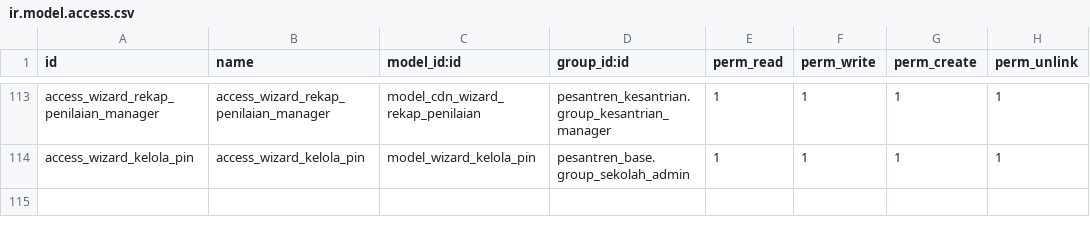
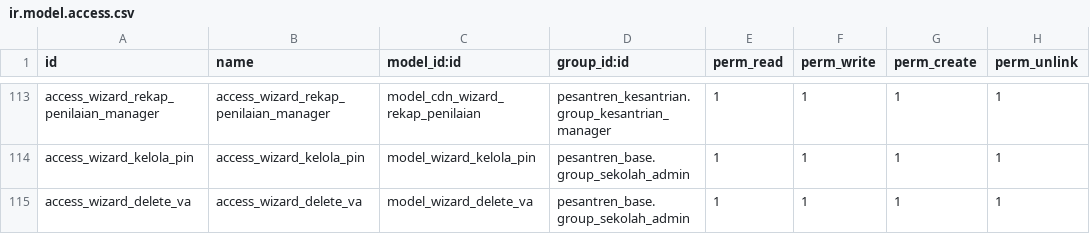
Before and after one commit to odoo-pesantren-2026/pesantren-dqi, a CSV file: pesantren_kesantrian/security/ir.model.access.csv, drawn as a sheet; only a part is shown, gaps mark what is left out.

Commit message:
feat: add access rights for wizard_delete_va to pesantren_base.group_sekolah_admin

```diff
--- a/pesantren_kesantrian/security/ir.model.access.csv
+++ b/pesantren_kesantrian/security/ir.model.access.csv
@@ -114 +114,2 @@ access_wizard_rekap_penilaian_manager,access_wizard_rekap_penilaian_manager,mode
 access_wizard_kelola_pin,access_wizard_kelola_pin,model_wizard_kelola_pin,pesantren_base.group_sekolah_admin,1,1,1,1
+access_wizard_delete_va,access_wizard_delete_va,model_wizard_delete_va,pesantren_base.group_sekolah_admin,1,1,1,1
```
